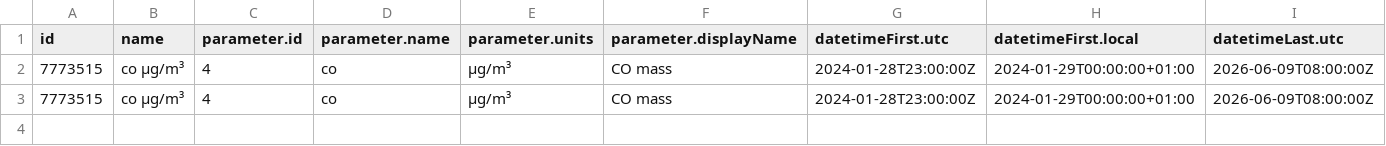
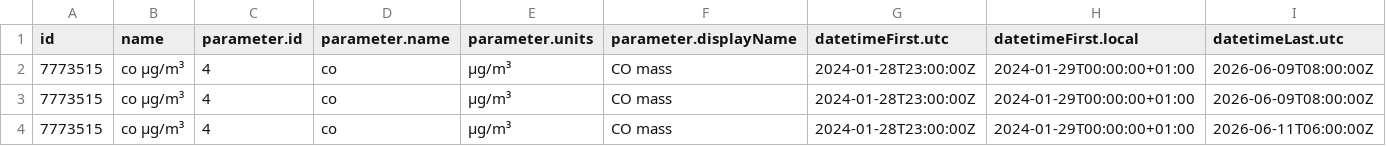
Before and after one commit to javillo-ur/practica_08_airquality, a CSV file: data/air_data.csv, drawn as a sheet; only a part is shown; rows hold the shown columns only; the diff names each change by its address in the sheet, - before the commit and + after, or states it on an @@ line.

Commit message:
gh actions: Update data Thu Jun 11 11:52:00 UTC 2026

```diff
--- a/data/air_data.csv
+++ b/data/air_data.csv
+row 4: 7773515 | co µg/m³ | 4 | co | µg/m³ | CO mass | 2024-01-28T23:00:00Z | 2024-01-29T00:00:00+01:00 | 2026-06-11T06:00:00Z
```
